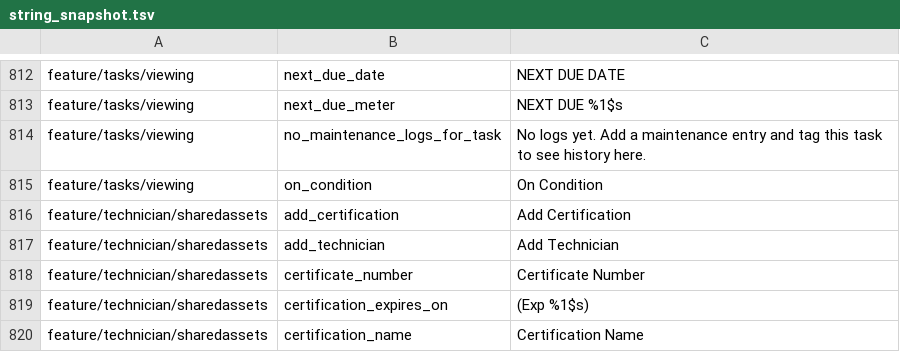
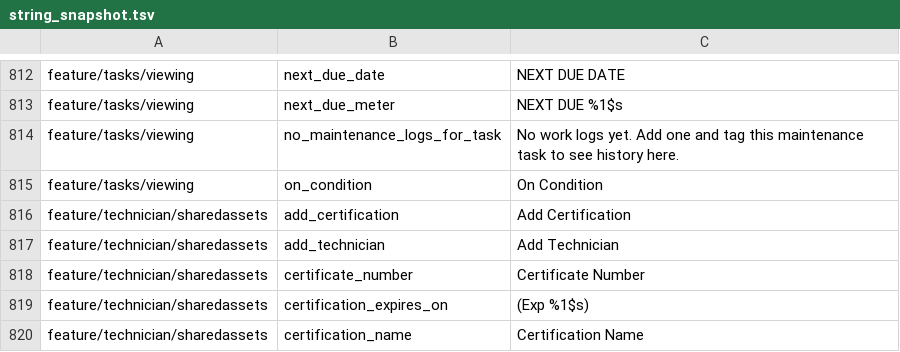
Before and after one commit to fz172/squawkit, a TSV file: core/template/src/androidHostTest/resources/string_snapshot.tsv, drawn as a sheet; only a part is shown, gaps mark what is left out; the diff covers the shown part only.

```diff
--- a/core/template/src/androidHostTest/resources/string_snapshot.tsv
+++ b/core/template/src/androidHostTest/resources/string_snapshot.tsv
@@ -813,3 +813,3 @@ feature/tasks/viewing	next_due_date	NEXT DUE DATE
 feature/tasks/viewing	next_due_meter	NEXT DUE %1$s
-feature/tasks/viewing	no_maintenance_logs_for_task	No logs yet. Add a maintenance entry and tag this task to see history here.
+feature/tasks/viewing	no_maintenance_logs_for_task	No work logs yet. Add one and tag this maintenance task to see history here.
 feature/tasks/viewing	on_condition	On Condition
```
Also changed, not shown: 7 edited cells elsewhere in this file, 12 other files.
